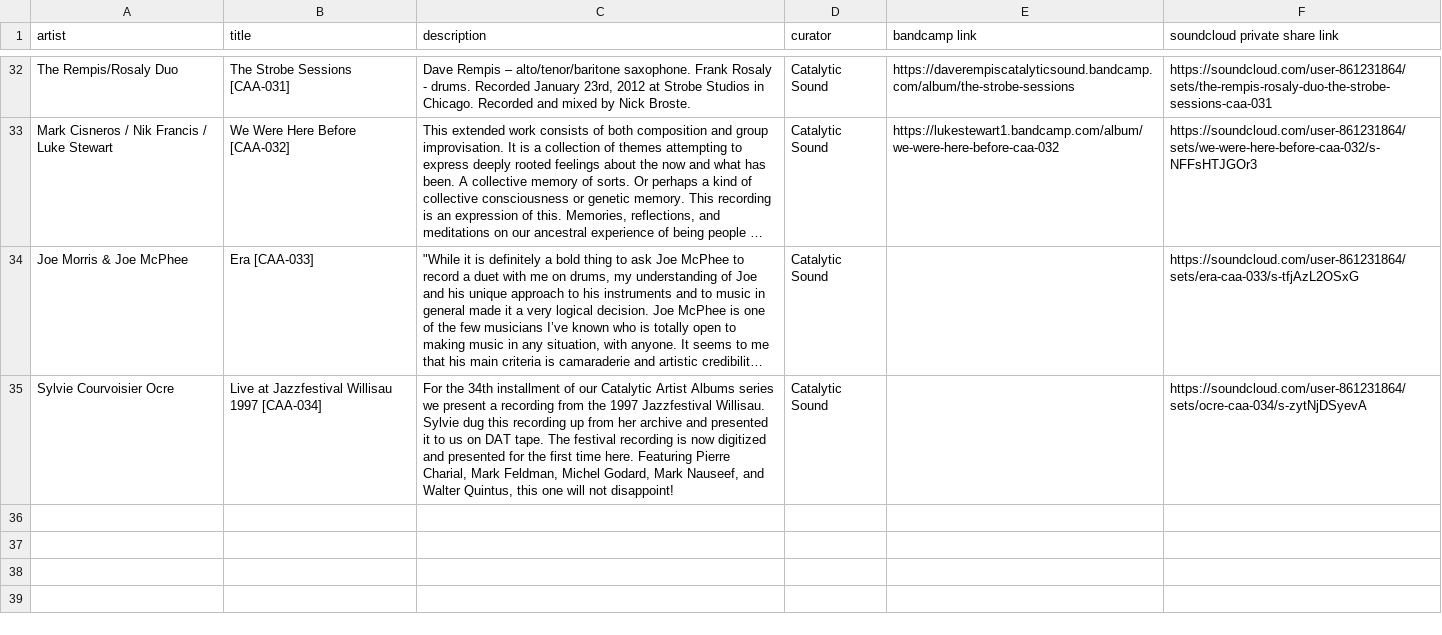
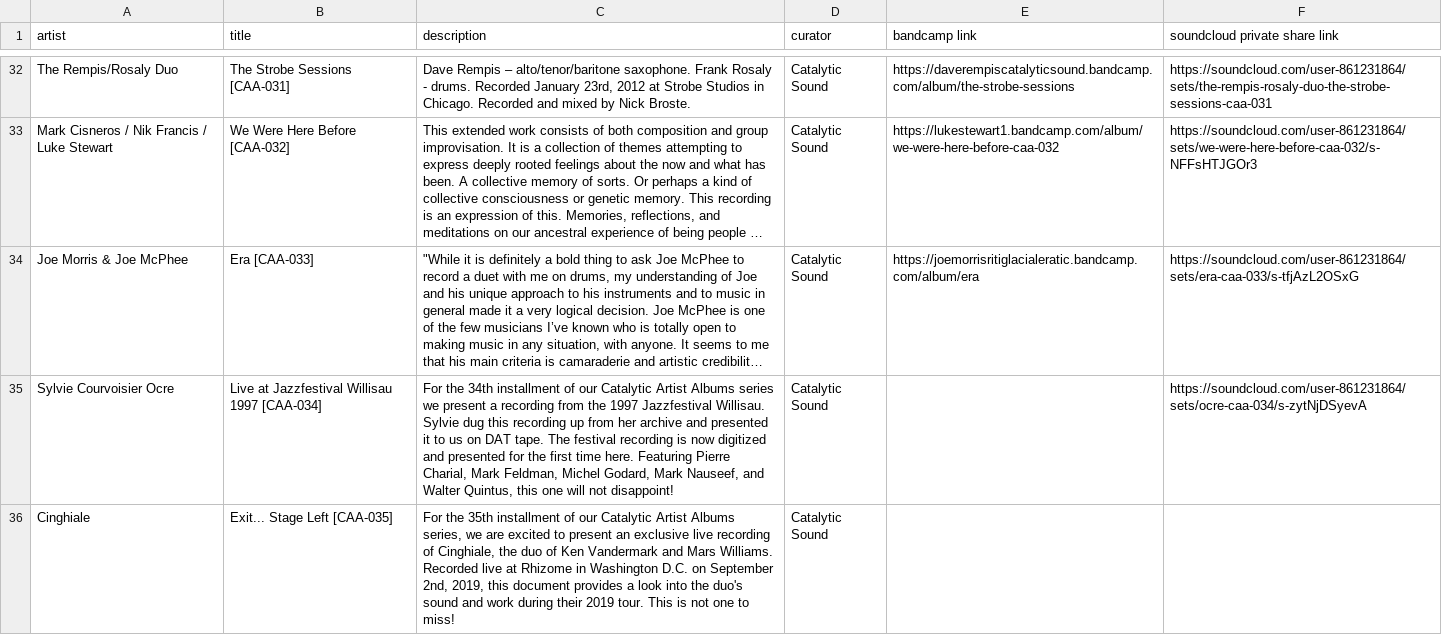
Before and after one commit to san3091/catalytic-soundstream, a CSV file: lib/catalytic.csv, drawn as a sheet; only a part is shown, gaps mark what is left out; long unchanged cells end in …; the diff names each change by its address in the sheet, - before the commit and + after, or states it on an @@ line.

```diff
--- a/lib/catalytic.csv
+++ b/lib/catalytic.csv
-E34 (bandcamp link): (empty)
+E34 (bandcamp link): https://joemorrisritiglacialeratic.bandcamp.com/album/era
+row 36: Cinghiale | Exit... Stage Left [CAA-035] | For the 35th installment of our Catalytic Artist Albums series, we are excited to present an exclusive live recording of Cinghiale, the duo of Ken Vandermark and Mars Williams. Recorded live at Rhizome in Washington D.C. on September 2nd, 2019, this document provides a look into the duo's sound and work during their 2019 tour. This is not one to miss! | Catalytic Sound
```
Also changed, not shown: lib/history.csv, 2 other files.
